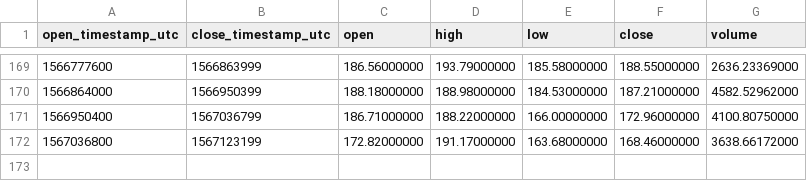
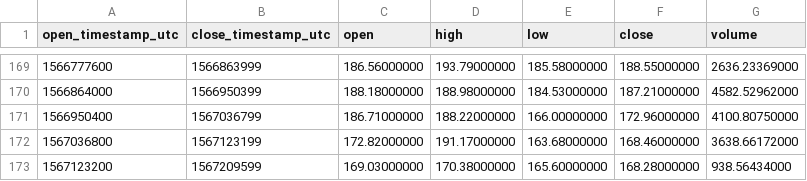
Before and after one commit to cryptobigbro/binance-ETHTUSD, a CSV file: binance-ETHTUSD-1d.csv, drawn as a sheet; only a part is shown, gaps mark what is left out.

```diff
--- a/binance-ETHTUSD-1d.csv
+++ b/binance-ETHTUSD-1d.csv
@@ -172 +172,2 @@ open_timestamp_utc,close_timestamp_utc,open,high,low,close,volume
 1567036800,1567123199,172.82000000,191.17000000,163.68000000,168.46000000,3638.66172000
+1567123200,1567209599,169.03000000,170.38000000,165.60000000,168.28000000,938.56434000
```
Also changed, not shown: binance-ETHTUSD-1h.csv.
